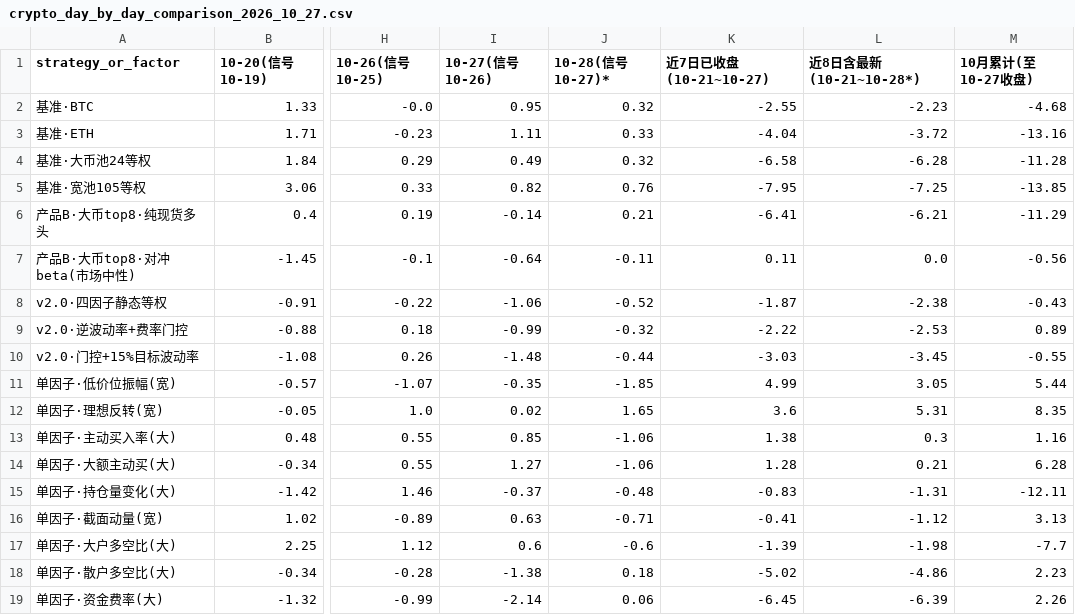
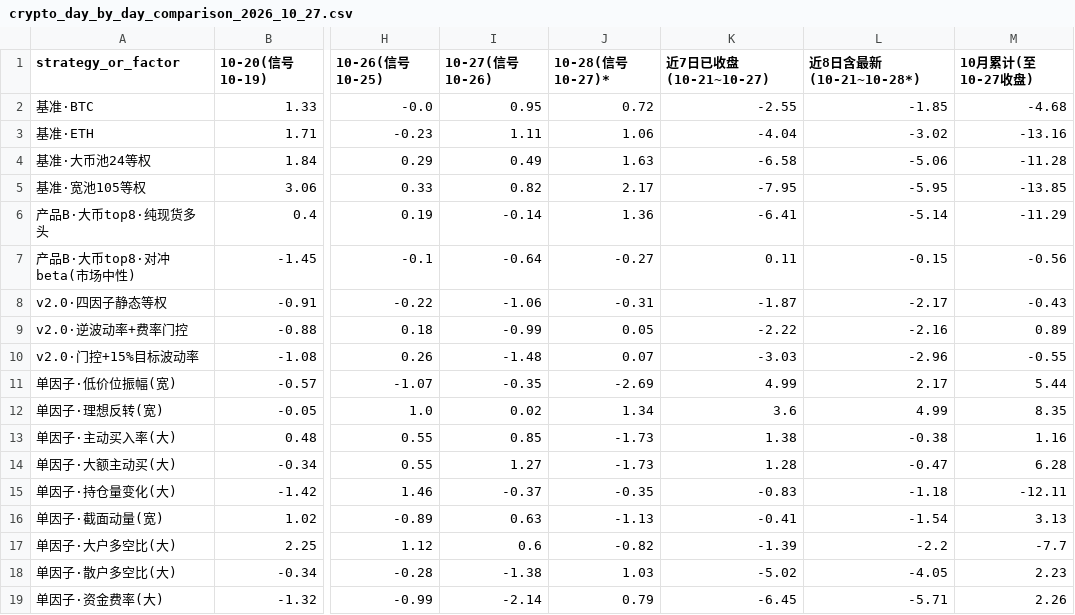
Before and after one commit to YangXiaoShawn/open-economic-quant-crypto-factors, a CSV file: reports/live_readiness_2026_10/crypto_day_by_day_comparison_2026_10_27.csv, drawn as a sheet; only a part is shown, gaps mark what is left out; the diff names each change by its address in the sheet, - before the commit and + after, or states it on an @@ line.

Commit message:
Update 2026-10-28 settled US close and latest Crypto UTC trading results on personal homepage

```diff
--- a/reports/live_readiness_2026_10/crypto_day_by_day_comparison_2026_10_27.csv
+++ b/reports/live_readiness_2026_10/crypto_day_by_day_comparison_2026_10_27.csv
-J2 (10-28(信号10-27)*): 0.32
+J2 (10-28(信号10-27)*): 0.72
-L2 (近8日含最新(10-21~10-28*)): -2.23
+L2 (近8日含最新(10-21~10-28*)): -1.85
-J3 (10-28(信号10-27)*): 0.33
+J3 (10-28(信号10-27)*): 1.06
-L3 (近8日含最新(10-21~10-28*)): -3.72
+L3 (近8日含最新(10-21~10-28*)): -3.02
-J4 (10-28(信号10-27)*): 0.32
+J4 (10-28(信号10-27)*): 1.63
-L4 (近8日含最新(10-21~10-28*)): -6.28
+L4 (近8日含最新(10-21~10-28*)): -5.06
-J5 (10-28(信号10-27)*): 0.76
+J5 (10-28(信号10-27)*): 2.17
-L5 (近8日含最新(10-21~10-28*)): -7.25
+L5 (近8日含最新(10-21~10-28*)): -5.95
-J6 (10-28(信号10-27)*): 0.21
+J6 (10-28(信号10-27)*): 1.36
-L6 (近8日含最新(10-21~10-28*)): -6.21
+L6 (近8日含最新(10-21~10-28*)): -5.14
-J7 (10-28(信号10-27)*): -0.11
+J7 (10-28(信号10-27)*): -0.27
-L7 (近8日含最新(10-21~10-28*)): 0.0
+L7 (近8日含最新(10-21~10-28*)): -0.15
-J8 (10-28(信号10-27)*): -0.52
+J8 (10-28(信号10-27)*): -0.31
-L8 (近8日含最新(10-21~10-28*)): -2.38
+L8 (近8日含最新(10-21~10-28*)): -2.17
-J9 (10-28(信号10-27)*): -0.32
+J9 (10-28(信号10-27)*): 0.05
-L9 (近8日含最新(10-21~10-28*)): -2.53
+L9 (近8日含最新(10-21~10-28*)): -2.16
-J10 (10-28(信号10-27)*): -0.44
+J10 (10-28(信号10-27)*): 0.07
-L10 (近8日含最新(10-21~10-28*)): -3.45
+L10 (近8日含最新(10-21~10-28*)): -2.96
-J11 (10-28(信号10-27)*): -1.85
+J11 (10-28(信号10-27)*): -2.69
-L11 (近8日含最新(10-21~10-28*)): 3.05
+L11 (近8日含最新(10-21~10-28*)): 2.17
-J12 (10-28(信号10-27)*): 1.65
+J12 (10-28(信号10-27)*): 1.34
-L12 (近8日含最新(10-21~10-28*)): 5.31
+L12 (近8日含最新(10-21~10-28*)): 4.99
-J13:J14 (10-28(信号10-27)*): -1.06
+J13:J14 (10-28(信号10-27)*): -1.73
-L13 (近8日含最新(10-21~10-28*)): 0.3
+L13 (近8日含最新(10-21~10-28*)): -0.38
-L14 (近8日含最新(10-21~10-28*)): 0.21
+L14 (近8日含最新(10-21~10-28*)): -0.47
-J15 (10-28(信号10-27)*): -0.48
+J15 (10-28(信号10-27)*): -0.35
-L15 (近8日含最新(10-21~10-28*)): -1.31
+L15 (近8日含最新(10-21~10-28*)): -1.18
-J16 (10-28(信号10-27)*): -0.71
+J16 (10-28(信号10-27)*): -1.13
-L16 (近8日含最新(10-21~10-28*)): -1.12
+L16 (近8日含最新(10-21~10-28*)): -1.54
-J17 (10-28(信号10-27)*): -0.6
+J17 (10-28(信号10-27)*): -0.82
-L17 (近8日含最新(10-21~10-28*)): -1.98
+L17 (近8日含最新(10-21~10-28*)): -2.2
-J18 (10-28(信号10-27)*): 0.18
+J18 (10-28(信号10-27)*): 1.03
-L18 (近8日含最新(10-21~10-28*)): -4.86
+L18 (近8日含最新(10-21~10-28*)): -4.05
-J19 (10-28(信号10-27)*): 0.06
+J19 (10-28(信号10-27)*): 0.79
-L19 (近8日含最新(10-21~10-28*)): -6.39
+L19 (近8日含最新(10-21~10-28*)): -5.71
```
Also changed, not shown: reports/live_readiness_2026_10/crypto_day_by_day_comparison_2026_10_28.csv, reports/live_readiness_2026_10/preregistered_book_realized_10_23_to_10_27.csv, 1 other file.
